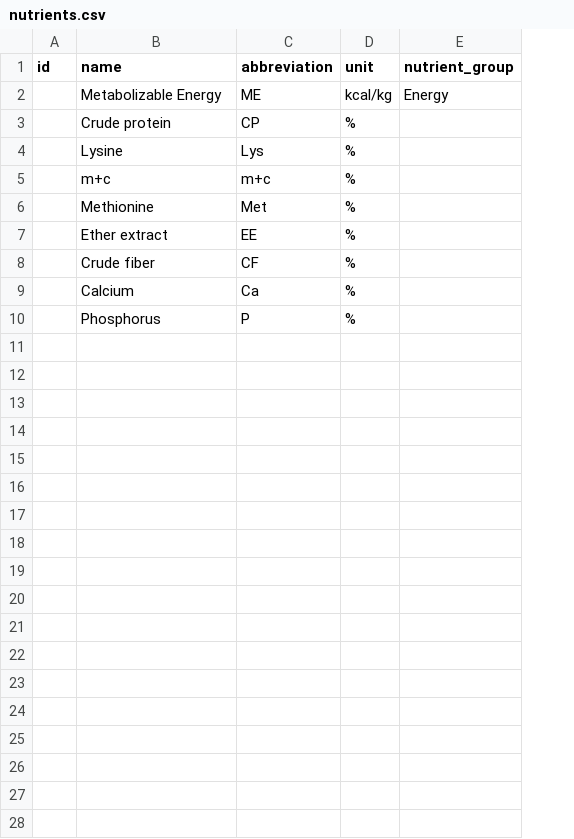
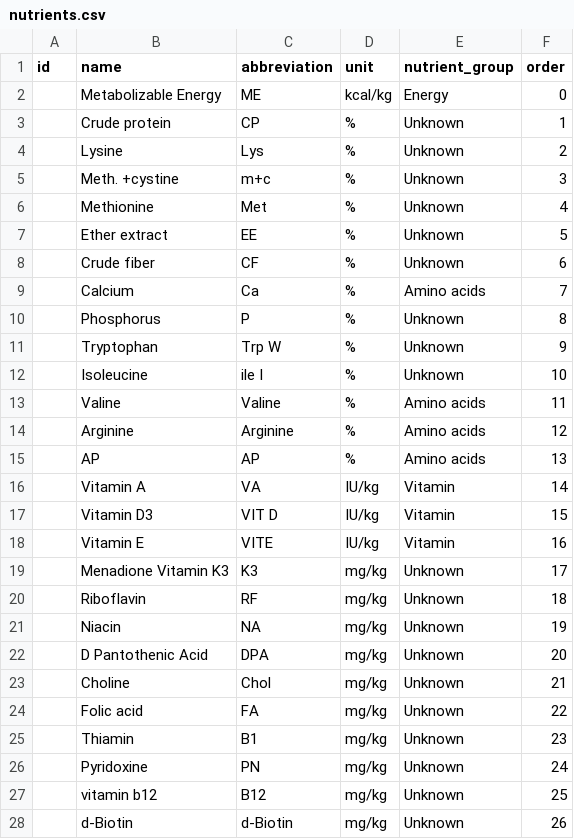
Before and after one commit to Simonbelete/tpgs, a CSV file: dummy_data/ptc/nutrients.csv, drawn as a sheet; only a part is shown; the diff covers the shown part only; the diff names each change by its address in the sheet, - before the commit and + after, or states it on an @@ line.

```diff
--- a/dummy_data/ptc/nutrients.csv
+++ b/dummy_data/ptc/nutrients.csv
+column F (order), rows 2-10: 0 | 1 | 2 | 3 | 4 | 5 | 6 | 7 | 8
-E3:E8 (nutrient_group): (empty)
+E3:E8 (nutrient_group): Unknown
-B5 (name): m+c
+B5 (name): Meth. +cystine
-E9 (nutrient_group): (empty)
+E9 (nutrient_group): Amino acids
-E10 (nutrient_group): (empty)
+E10 (nutrient_group): Unknown
+row 11:  | Tryptophan | Trp W | % | Unknown | 9
+row 12:  | Isoleucine | ile I | % | Unknown | 10
+row 13:  | Valine | Valine | % | Amino acids | 11
+row 14:  | Arginine | Arginine | % | Amino acids | 12
+row 15:  | AP | AP | % | Amino acids | 13
+row 16:  | Vitamin A | VA | IU/kg | Vitamin | 14
+row 17:  | Vitamin D3 | VIT D | IU/kg | Vitamin | 15
+row 18:  | Vitamin E | VITE | IU/kg | Vitamin | 16
+row 19:  | Menadione Vitamin K3 | K3 | mg/kg | Unknown | 17
+row 20:  | Riboflavin | RF | mg/kg | Unknown | 18
+row 21:  | Niacin | NA | mg/kg | Unknown | 19
+row 22:  | D Pantothenic Acid | DPA | mg/kg | Unknown | 20
+row 23:  | Choline | Chol | mg/kg | Unknown | 21
+row 24:  | Folic acid | FA | mg/kg | Unknown | 22
+row 25:  | Thiamin | B1 | mg/kg | Unknown | 23
+row 26:  | Pyridoxine | PN | mg/kg | Unknown | 24
+row 27:  | vitamin b12 | B12 | mg/kg | Unknown | 25
+row 28:  | d-Biotin | d-Biotin | mg/kg | Unknown | 26
```
Also changed, not shown: 1 added row elsewhere in this file, 21 other files.
